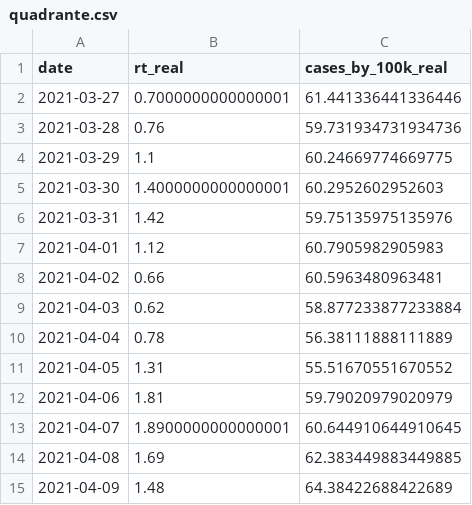
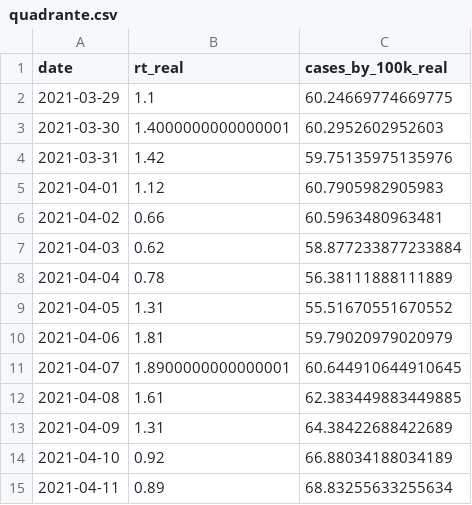
Before and after one commit to builduplabs/covid-countdown, a CSV file: src/data/quadrante.csv, drawn as a sheet.

```diff
--- a/src/data/quadrante.csv
+++ b/src/data/quadrante.csv
@@ -1,4 +1,2 @@
 date,rt_real,cases_by_100k_real
-2021-03-27,0.7000000000000001,61.441336441336446
-2021-03-28,0.76,59.731934731934736
 2021-03-29,1.1,60.24669774669775
@@ -13,3 +11,5 @@ date,rt_real,cases_by_100k_real
 2021-04-07,1.8900000000000001,60.644910644910645
-2021-04-08,1.69,62.383449883449885
-2021-04-09,1.48,64.38422688422689
+2021-04-08,1.61,62.383449883449885
+2021-04-09,1.31,64.38422688422689
+2021-04-10,0.92,66.88034188034189
+2021-04-11,0.89,68.83255633255634
```
Also changed, not shown: src/data/cases.csv, src/data/prediction.csv.
